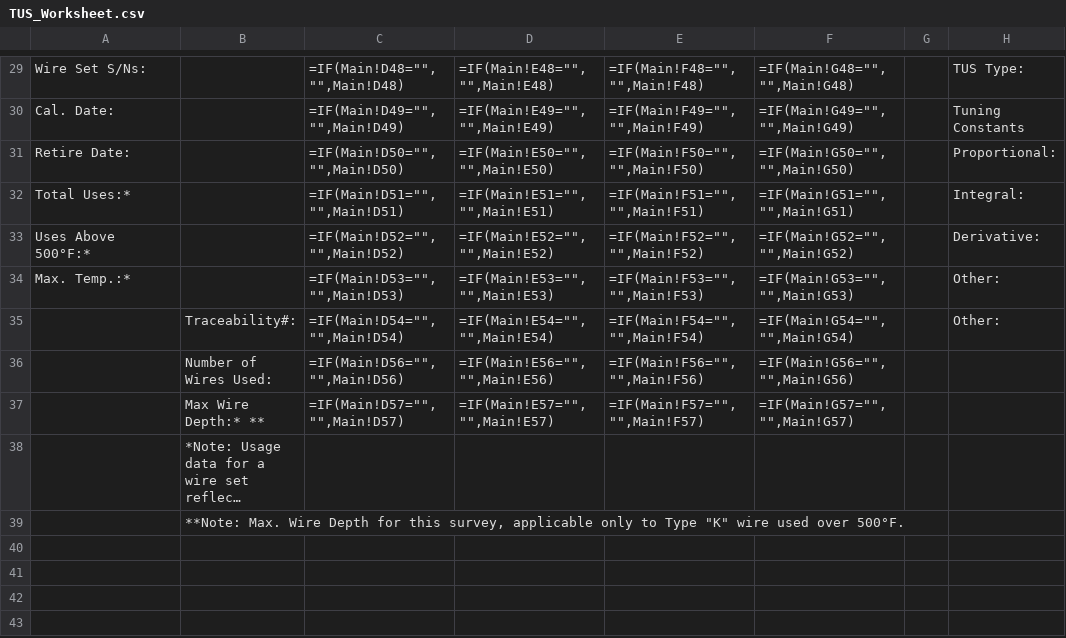
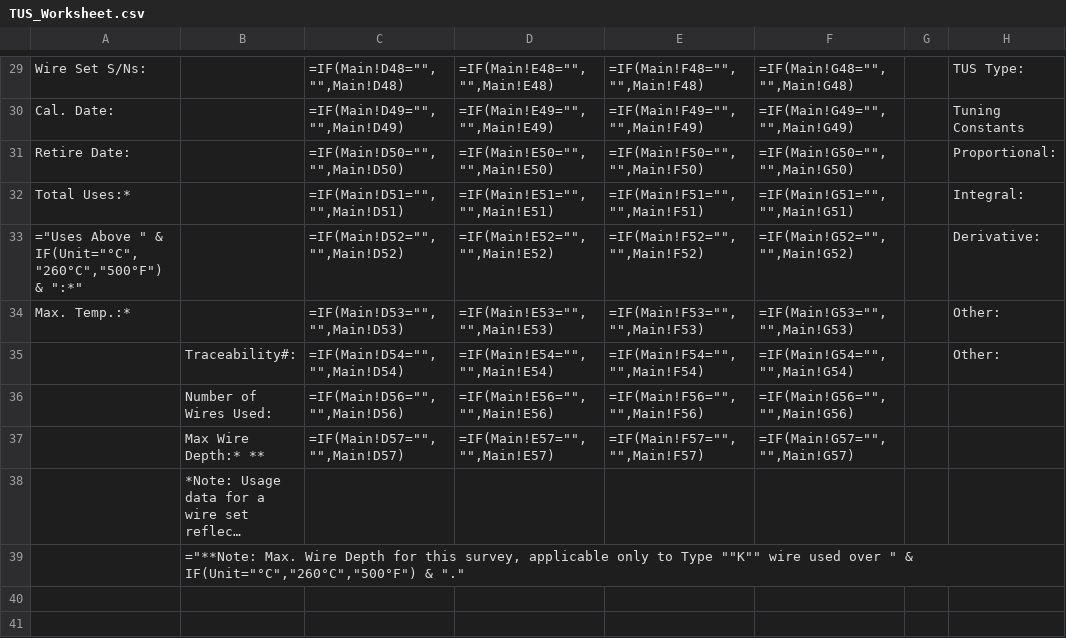
Before and after one commit to Johnson-Gage-Inspection-Inc/xl-TUS, a CSV file: exploded/TUS/sheets/TUS_Worksheet.csv, drawn as a sheet; only a part is shown, gaps mark what is left out; long unchanged cells end in …; the diff names each change by its address in the sheet, - before the commit and + after, or states it on an @@ line.

Commit message:
Enhance temperature unit handling: update formulas in Comparison_Report and TUS_Worksheet to reflect unit changes and improve clarity

```diff
--- a/exploded/TUS/sheets/TUS_Worksheet.csv
+++ b/exploded/TUS/sheets/TUS_Worksheet.csv
-A33: Uses Above 500°F:*
+A33: ="Uses Above " & IF(Unit="°C","260°C","500°F") & ":*"
-B39: **Note: Max. Wire Depth for this survey, applicable only to Type "K" wire used over 500°F.
+B39: ="**Note: Max. Wire Depth for this survey, applicable only to Type ""K"" wire used over " & IF(Unit="°C","260°C","500°F") & "."
```
Also changed, not shown: exploded/TUS/sheets/Comparison_Report.csv, 2 other files.
